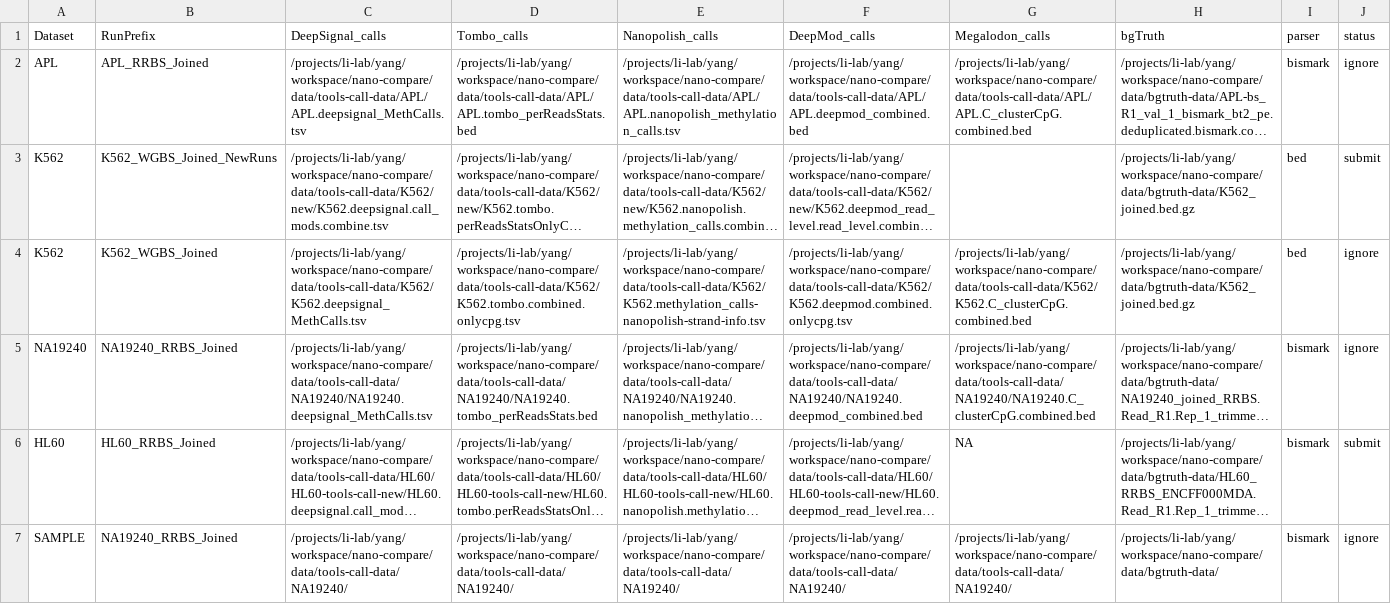
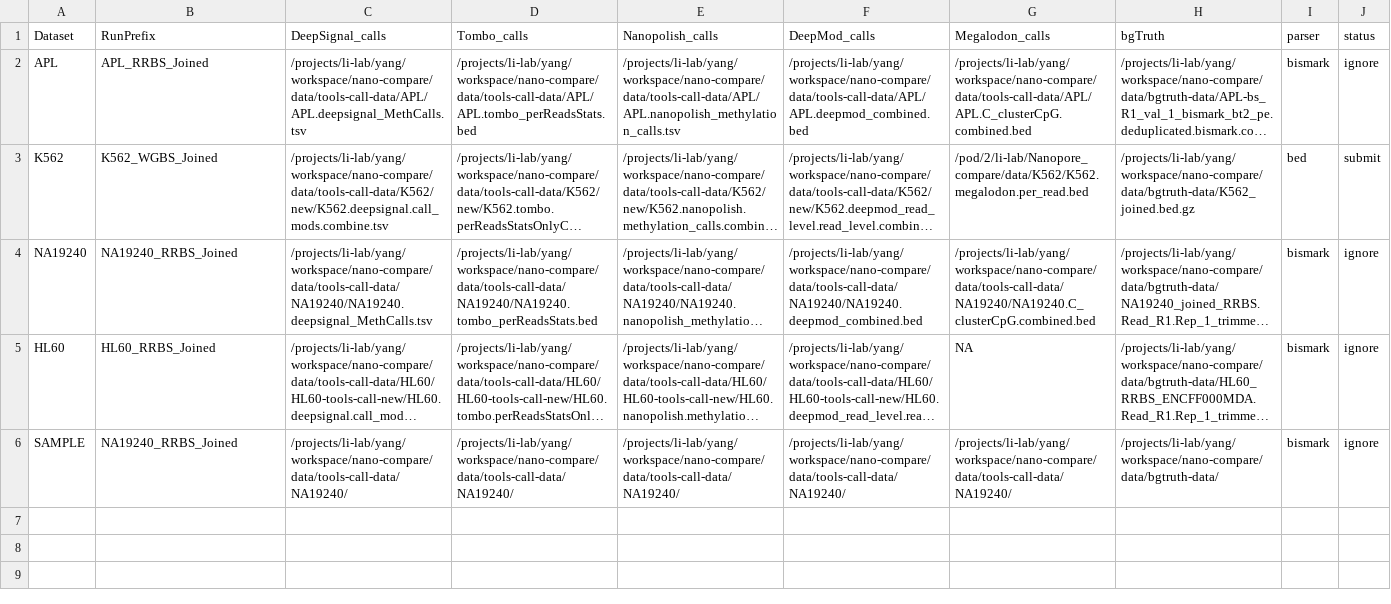
Before and after one commit to LabShengLi/nanome, a TSV file: src/nanocompare/meth_stats/NanoComareCorrelation_paper.tsv, drawn as a sheet; long unchanged cells end in …; removed rows and columns are numbered as before the commit, all else as after; the diff names each change by its address in the sheet, - before the commit and + after, or states it on an @@ line.

Commit message:
Add Megalondon support, finish meth correlation plot data generate funciton.

```diff
--- a/src/nanocompare/meth_stats/NanoComareCorrelation_paper.tsv
+++ b/src/nanocompare/meth_stats/NanoComareCorrelation_paper.tsv
-B3 (RunPrefix): K562_WGBS_Joined_NewRuns
+B3 (RunPrefix): K562_WGBS_Joined
-G3 (Megalodon_calls): (empty)
+G3 (Megalodon_calls): /pod/2/li-lab/Nanopore_compare/data/K562/K562.megalodon.per_read.bed
-row 4: K562 | K562_WGBS_Joined | /projects/li-lab/yang/workspace/nano-compare/data/tools-call-data/K562/K562.deepsignal_MethCalls.tsv | /projects/li-lab/yang/workspace/nano-compare/data/tools-call-data/K562/K562.tombo.combined.onlycpg.tsv | /projects/li-lab/yang/workspace/nano-compare/data/tools-call-data/K562/K562.methylation_calls-nanopolish-strand-info.tsv | /projects/li-lab/yang/workspace/nano-compare/data/tools-call-data/K562/K562.deepmod.combined.onlycpg.tsv | /projects/li-lab/yang/workspace/nano-compare/data/tools-call-data/K562/K562.C_clusterCpG.combined.bed | /projects/li-lab/yang/workspace/nano-compare/data/bgtruth-data/K562_joined.bed.gz | bed | ignore
-J5 (status): submit
+J5 (status): ignore
```
Also changed, not shown: 3 other files.
